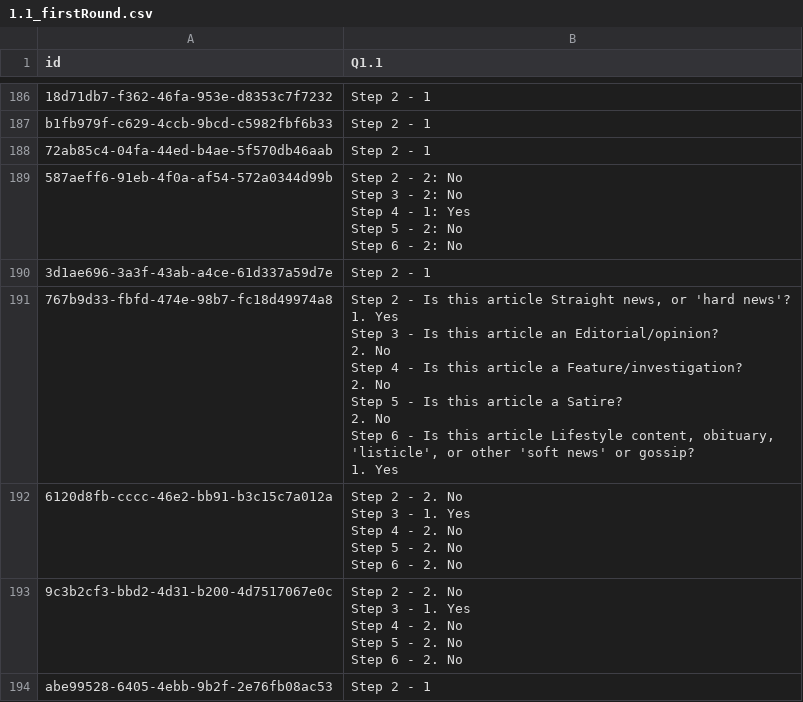
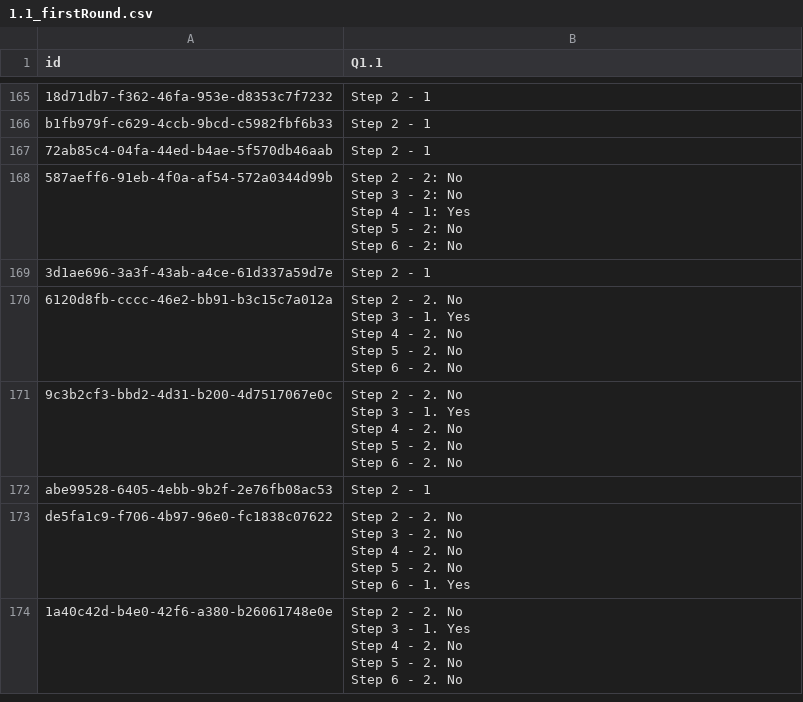
Before and after one commit to bianchi-john/ChatGPTAsAnnotator, a CSV file: Query/QueryCaller/RawOutput/1.1_firstRound.csv, drawn as a sheet; only a part is shown, gaps mark what is left out; the shorter side is filled out with more unchanged rows; the diff covers the shown part only.

```diff
--- a/Query/QueryCaller/RawOutput/1.1_firstRound.csv
+++ b/Query/QueryCaller/RawOutput/1.1_firstRound.csv
@@ -958,16 +745,2 @@ Step 6 - 2: No"
 3d1ae696-3a3f-43ab-a4ce-61d337a59d7e,Step 2 - 1
-767b9d33-fbfd-474e-98b7-fc18d49974a8,"Step 2 - Is this article Straight news, or 'hard news'?
-   1. Yes
-
-Step 3 - Is this article an Editorial/opinion?
-   2. No
-
-Step 4 - Is this article a Feature/investigation?
-   2. No
-
-Step 5 - Is this article a Satire?
-   2. No
-
-Step 6 - Is this article Lifestyle content, obituary, 'listicle', or other 'soft news' or gossip?
-   1. Yes"
 6120d8fb-cccc-46e2-bb91-b3c15c7a012a,"Step 2 - 2. No
```
Also changed, not shown: 32 added rows, 31 removed rows and 13 moved rows elsewhere in this file, Code/merged_checked.csv, 15 other files.
